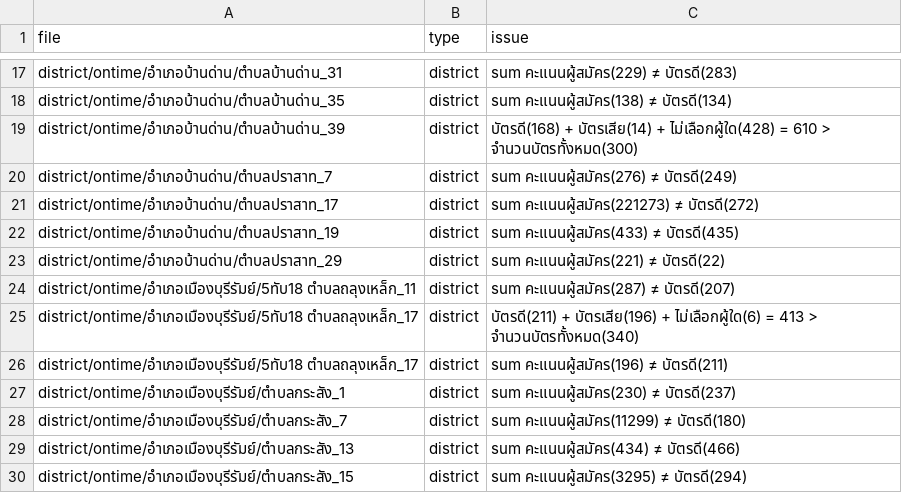
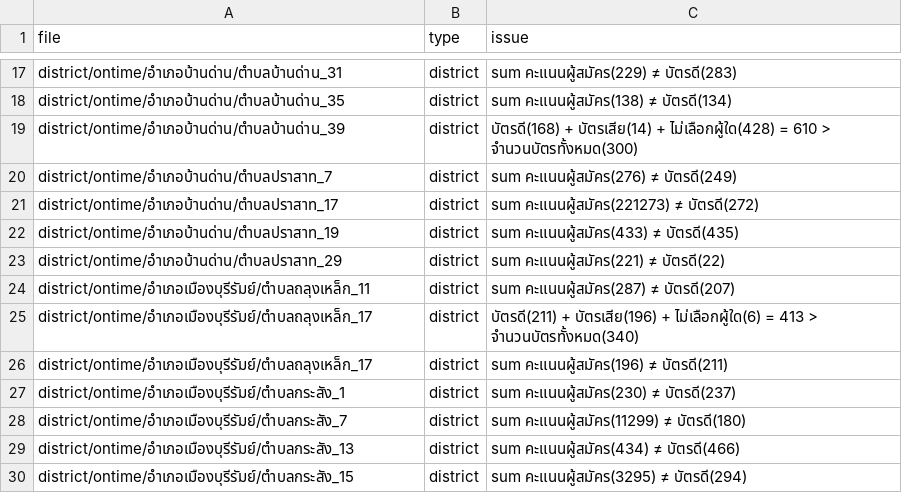
Before and after one commit to polar-bear-cu/dsde-buriram-1, a CSV file: 02_validation_issues.csv, drawn as a sheet; only a part is shown, gaps mark what is left out.

Commit message:
fix: ถลุงเหล็ก

```diff
--- a/02_validation_issues.csv
+++ b/02_validation_issues.csv
@@ -23,5 +23,5 @@ district/ontime/อำเภอบ้านด่าน/ตำบลปราส
 district/ontime/อำเภอบ้านด่าน/ตำบลปราสาท_29,district,sum คะแนนผู้สมัคร(221) ≠ บัตรดี(22)
-district/ontime/อำเภอเมืองบุรีรัมย์/5ทับ18 ตำบลถลุงเหล็ก_11,district,sum คะแนนผู้สมัคร(287) ≠ บัตรดี(207)
-district/ontime/อำเภอเมืองบุรีรัมย์/5ทับ18 ตำบลถลุงเหล็ก_17,district,บัตรดี(211) + บัตรเสีย(196) + ไม่เลือกผู้ใด(6) = 413 > จำนวนบัตรทั้งหมด(340)
-district/ontime/อำเภอเมืองบุรีรัมย์/5ทับ18 ตำบลถลุงเหล็ก_17,district,sum คะแนนผู้สมัคร(196) ≠ บัตรดี(211)
+district/ontime/อำเภอเมืองบุรีรัมย์/ตำบลถลุงเหล็ก_11,district,sum คะแนนผู้สมัคร(287) ≠ บัตรดี(207)
+district/ontime/อำเภอเมืองบุรีรัมย์/ตำบลถลุงเหล็ก_17,district,บัตรดี(211) + บัตรเสีย(196) + ไม่เลือกผู้ใด(6) = 413 > จำนวนบัตรทั้งหมด(340)
+district/ontime/อำเภอเมืองบุรีรัมย์/ตำบลถลุงเหล็ก_17,district,sum คะแนนผู้สมัคร(196) ≠ บัตรดี(211)
 district/ontime/อำเภอเมืองบุรีรัมย์/ตำบลกระสัง_1,district,sum คะแนนผู้สมัคร(230) ≠ บัตรดี(237)
```
Also changed, not shown: 30 other files.
